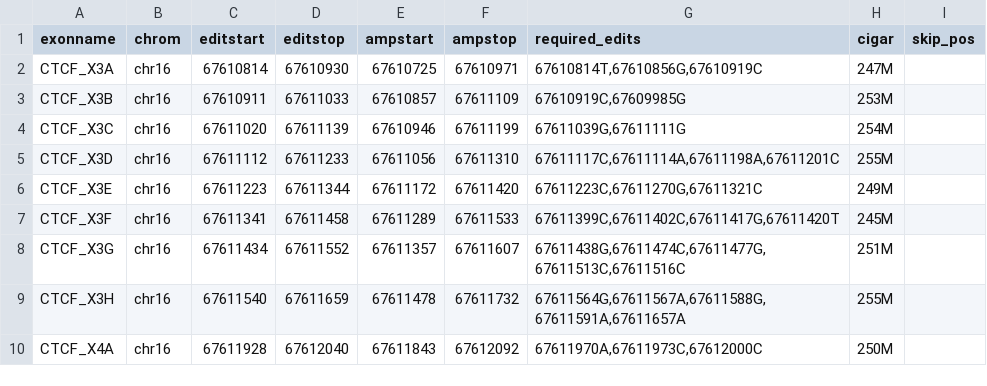
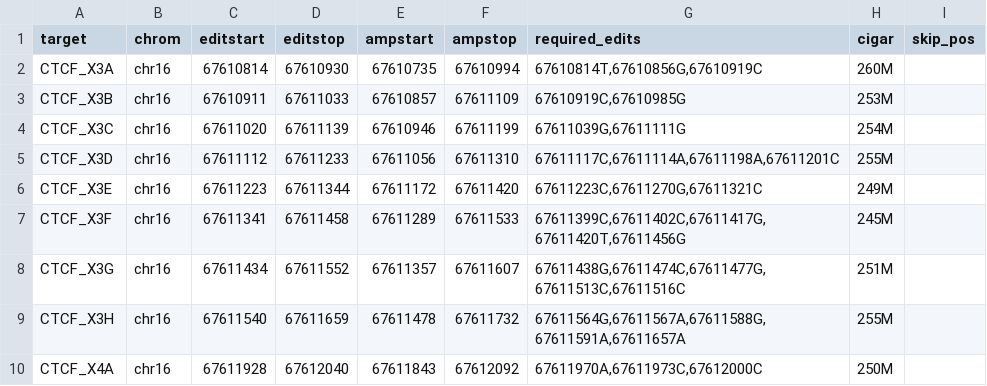
Before and after one commit to bbi-lab/sge-pipeline, a TSV file: etc/CTCF.targets.tsv, drawn as a sheet; only a part is shown.

```diff
--- a/etc/CTCF.targets.tsv
+++ b/etc/CTCF.targets.tsv
@@ -1,4 +1,4 @@
-exonname	chrom	editstart	editstop	ampstart	ampstop	required_edits	cigar	skip_pos
-CTCF_X3A	chr16	67610814	67610930	67610725	67610971	67610814T,67610856G,67610919C	247M	
-CTCF_X3B	chr16	67610911	67611033	67610857	67611109	67610919C,67609985G	253M	
+target	chrom	editstart	editstop	ampstart	ampstop	required_edits	cigar	skip_pos
+CTCF_X3A	chr16	67610814	67610930	67610735	67610994	67610814T,67610856G,67610919C	260M	
+CTCF_X3B	chr16	67610911	67611033	67610857	67611109	67610919C,67610985G	253M	
 CTCF_X3C	chr16	67611020	67611139	67610946	67611199	67611039G,67611111G	254M	
@@ -6,3 +6,3 @@ CTCF_X3D	chr16	67611112	67611233	67611056	67611310	67611117C,67611114A,67611198A
 CTCF_X3E	chr16	67611223	67611344	67611172	67611420	67611223C,67611270G,67611321C	249M	
-CTCF_X3F	chr16	67611341	67611458	67611289	67611533	67611399C,67611402C,67611417G,67611420T	245M	
+CTCF_X3F	chr16	67611341	67611458	67611289	67611533	67611399C,67611402C,67611417G,67611420T,67611456G	245M	
 CTCF_X3G	chr16	67611434	67611552	67611357	67611607	67611438G,67611474C,67611477G,67611513C,67611516C	251M	
```
Also changed, not shown: etc/BARD1.targets.tsv, etc/BRIP1.targets.tsv, 7 other files.
